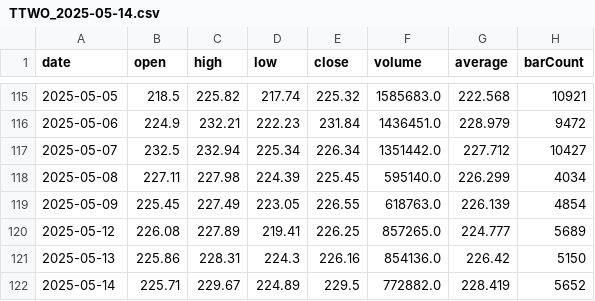
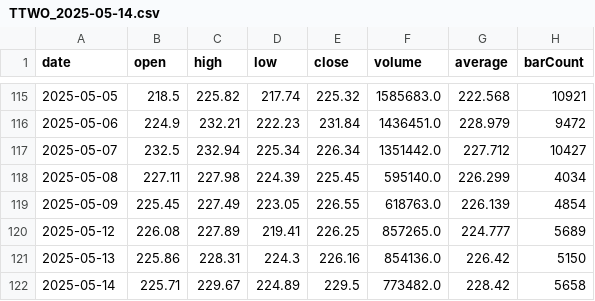
Before and after one commit to sashamarvin/James-AI-Trading-Bot, a CSV file: data/TTWO/TTWO_2025-05-14.csv, drawn as a sheet; only a part is shown, gaps mark what is left out.

```diff
--- a/data/TTWO/TTWO_2025-05-14.csv
+++ b/data/TTWO/TTWO_2025-05-14.csv
@@ -121,2 +121,2 @@ date,open,high,low,close,volume,average,barCount
 2025-05-13,225.86,228.31,224.3,226.16,854136.0,226.42,5150
-2025-05-14,225.71,229.67,224.89,229.5,772882.0,228.419,5652
+2025-05-14,225.71,229.67,224.89,229.5,773482.0,228.42,5658
```
Also changed, not shown: 5 other files.
